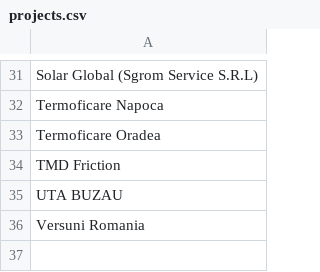
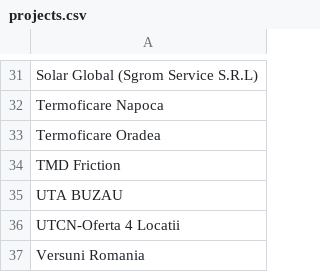
Before and after one commit to pontaj-servelect/pontaj, a CSV file: projects.csv, drawn as a sheet; only a part is shown, gaps mark what is left out; the diff names each change by its address in the sheet, - before the commit and + after, or states it on an @@ line.

Commit message:
Update projects.csv

```diff
--- a/projects.csv
+++ b/projects.csv
+row 36: UTCN-Oferta 4 Locatii
```
